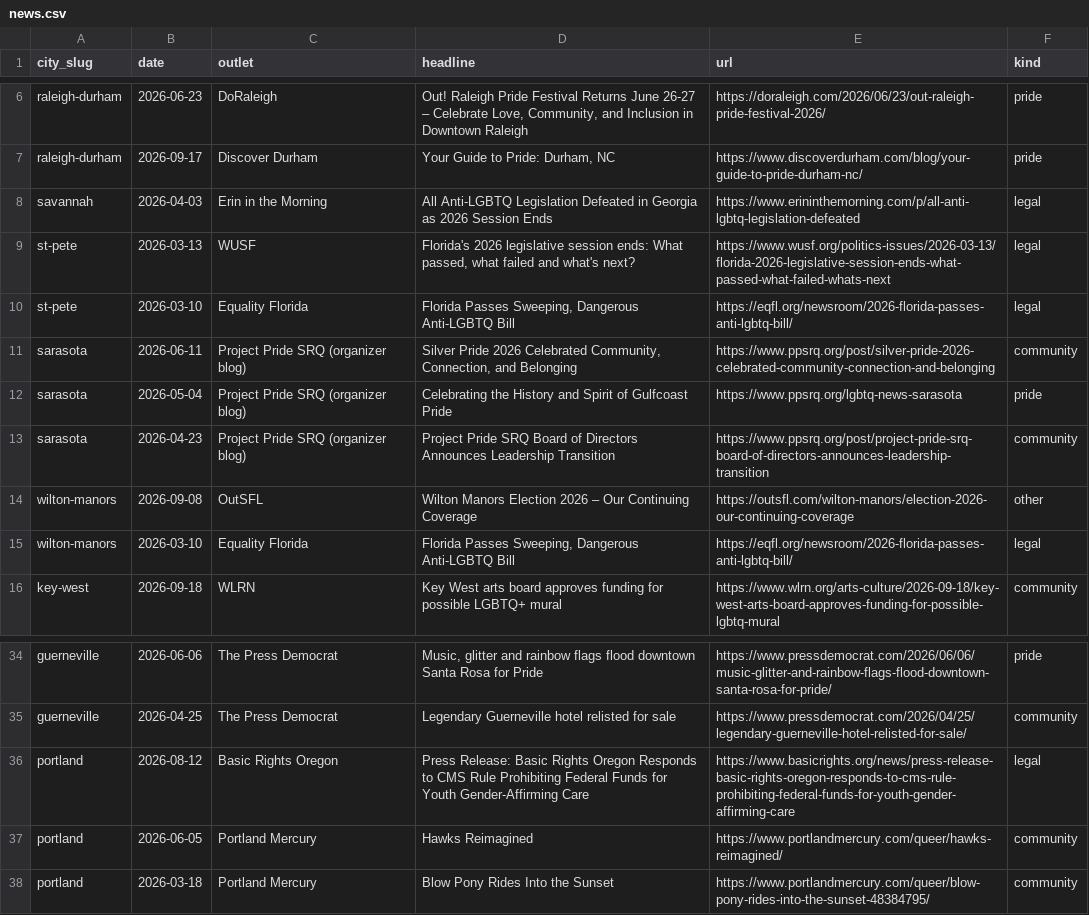
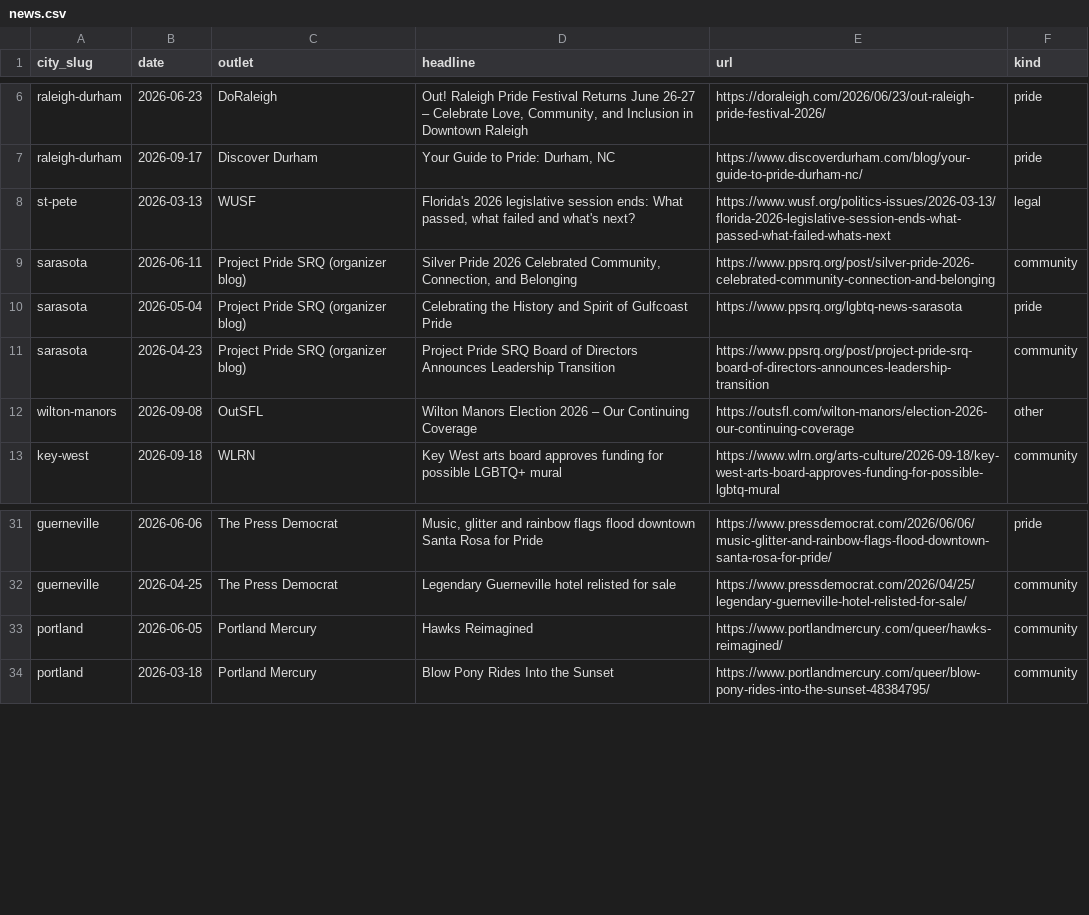
Before and after one commit to dylanjlennon/gayretirees.com-, a CSV file: data/news.csv, drawn as a sheet; only a part is shown, gaps mark what is left out.

```diff
--- a/data/news.csv
+++ b/data/news.csv
@@ -7,5 +7,3 @@ raleigh-durham,2026-06-23,DoRaleigh,"Out! Raleigh Pride Festival Returns June 26
 raleigh-durham,2026-09-17,Discover Durham,"Your Guide to Pride: Durham, NC",https://www.discoverdurham.com/blog/your-guide-to-pride-durham-nc/,pride
-savannah,2026-04-03,Erin in the Morning,All Anti-LGBTQ Legislation Defeated in Georgia as 2026 Session Ends,https://www.erininthemorning.com/p/all-anti-lgbtq-legislation-defeated,legal
 st-pete,2026-03-13,WUSF,"Florida's 2026 legislative session ends: What passed, what failed and what's next?",https://www.wusf.org/politics-issues/2026-03-13/florida-2026-legislative-session-ends-what-passed-what-failed-whats-next,legal
-st-pete,2026-03-10,Equality Florida,"Florida Passes Sweeping, Dangerous Anti-LGBTQ Bill",https://eqfl.org/newsroom/2026-florida-passes-anti-lgbtq-bill/,legal
 sarasota,2026-06-11,Project Pride SRQ (organizer blog),"Silver Pride 2026 Celebrated Community, Connection, and Belonging",https://www.ppsrq.org/post/silver-pride-2026-celebrated-community-connection-and-belonging,community
@@ -14,3 +12,2 @@ sarasota,2026-04-23,Project Pride SRQ (organizer blog),Project Pride SRQ Board o
 wilton-manors,2026-09-08,OutSFL,Wilton Manors Election 2026 – Our Continuing Coverage,https://outsfl.com/wilton-manors/election-2026-our-continuing-coverage,other
-wilton-manors,2026-03-10,Equality Florida,"Florida Passes Sweeping, Dangerous Anti-LGBTQ Bill",https://eqfl.org/newsroom/2026-florida-passes-anti-lgbtq-bill/,legal
 key-west,2026-09-18,WLRN,Key West arts board approves funding for possible LGBTQ+ mural,https://www.wlrn.org/arts-culture/2026-09-18/key-west-arts-board-approves-funding-for-possible-lgbtq-mural,community
@@ -35,3 +32,2 @@ guerneville,2026-06-06,The Press Democrat,"Music, glitter and rainbow flags floo
 guerneville,2026-04-25,The Press Democrat,Legendary Guerneville hotel relisted for sale,https://www.pressdemocrat.com/2026/04/25/legendary-guerneville-hotel-relisted-for-sale/,community
-portland,2026-08-12,Basic Rights Oregon,Press Release: Basic Rights Oregon Responds to CMS Rule Prohibiting Federal Funds for Youth Gender-Affirming Care,https://www.basicrights.org/news/press-release-basic-rights-oregon-responds-to-cms-rule-prohibiting-federal-funds-for-youth-gender-affirming-care,legal
 portland,2026-06-05,Portland Mercury,Hawks Reimagined,https://www.portlandmercury.com/queer/hawks-reimagined/,community
```
Also changed, not shown: 5 other files.
